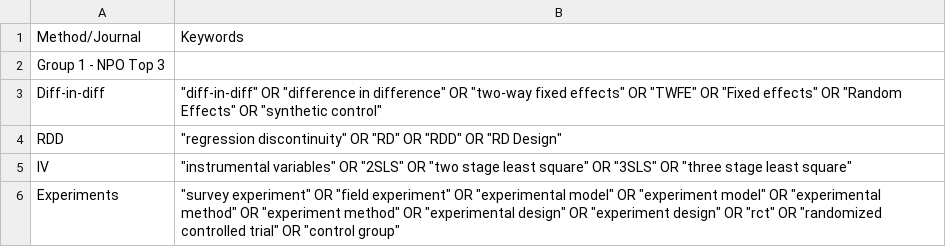
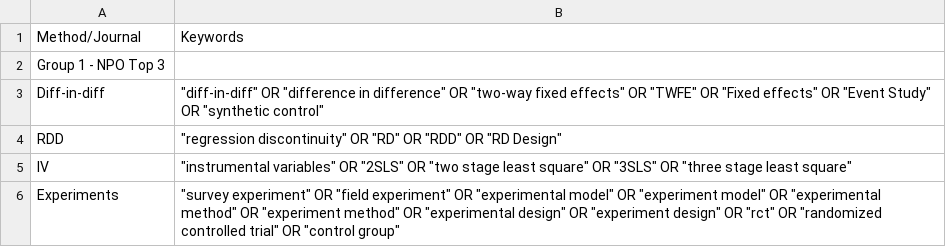
Before and after one commit to andrewheiss/corrupt-caterpillar, a CSV file: data/manual_data/search keywords.csv, drawn as a sheet; only a part is shown.

Commit message:
Add event study

```diff
--- a/data/manual_data/search keywords.csv
+++ b/data/manual_data/search keywords.csv
@@ -2,3 +2,3 @@ Method/Journal,Keywords
 Group 1 - NPO Top 3,
-Diff-in-diff,"""diff-in-diff"" OR ""difference in difference"" OR ""two-way fixed effects"" OR ""TWFE"" OR ""Fixed effects"" OR ""Random Effects"" OR ""synthetic control"""
+Diff-in-diff,"""diff-in-diff"" OR ""difference in difference"" OR ""two-way fixed effects"" OR ""TWFE"" OR ""Fixed effects"" OR ""Event Study"" OR ""synthetic control"""
 RDD,"""regression discontinuity"" OR ""RD"" OR ""RDD"" OR ""RD Design"""
```
